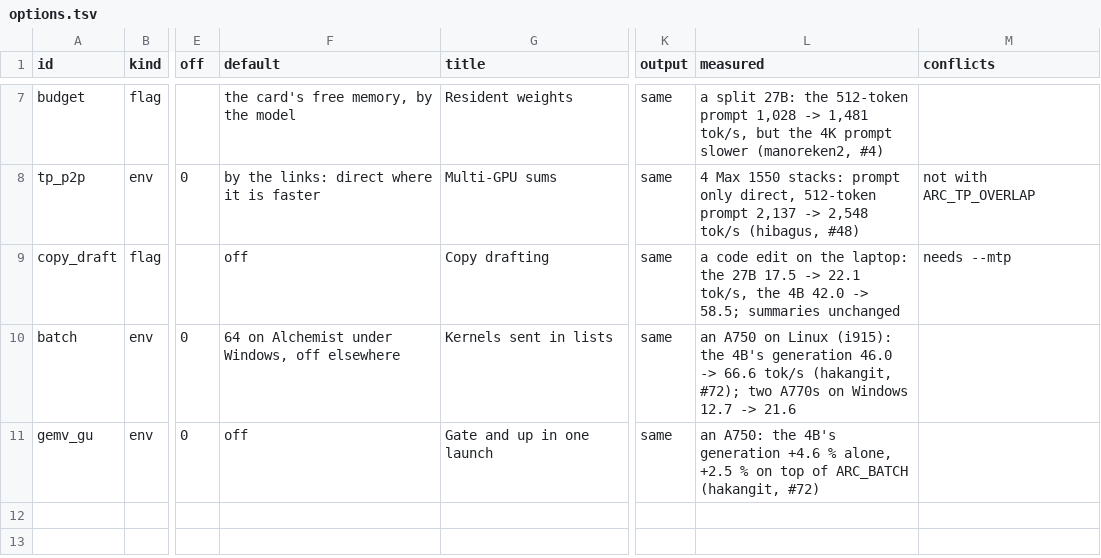
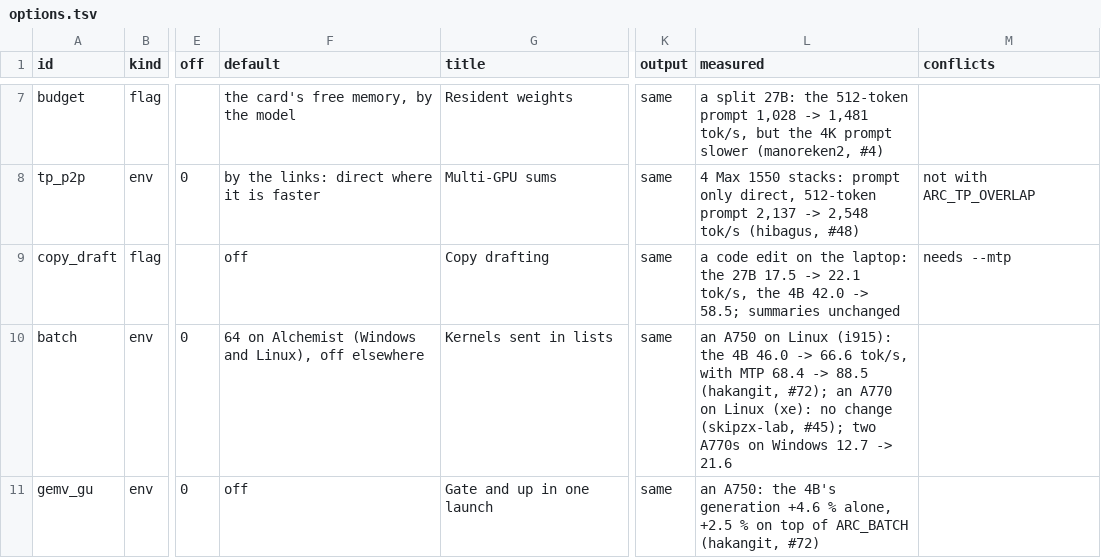
Before and after one commit to DominikStarke/inferzero, a TSV file: scripts/options.tsv, drawn as a sheet; only a part is shown, gaps mark what is left out; the diff names each change by its address in the sheet, - before the commit and + after, or states it on an @@ line.

Commit message:
#74: ARC_XSPLIT_TAB=1 (a split token's address row copied to the GPU first) the default on every GPU, not only Alchemist: a Panther Lake B390 under Linux showed #56's race (Flash Next cold, KL 0.88, 10/13 top tokens; with it 0.0075, 13/13); bit-identical, ~4 % generation on the laptop's streamed Flash Next. ARC_BATCH=64 the default on Alchemist under Linux too (an A750 with i915 +44 %, MTP 68.4 -> 88.5; an A770 with xe unchanged). AGENTS.md: no Python, PS 5.1 and 7

```diff
--- a/scripts/options.tsv
+++ b/scripts/options.tsv
-F10 (default): …on Alchemist under Windows, off elsewhere
+F10 (default): …on Alchemist (Windows and Linux), off elsewhere
-L10 (measured): …(i915): the 4B's generation 46.0 -> 66.6 tok/s (hakangit, #72); two A770s…
+L10 (measured): …(i915): the 4B 46.0 -> 66.6 tok/s, with MTP 68.4 -> 88.5 (hakangit, #72); an A770 on Linux (xe): no change (skipzx-lab, #45); two A770s…
```
Also changed, not shown: 7 other files.
